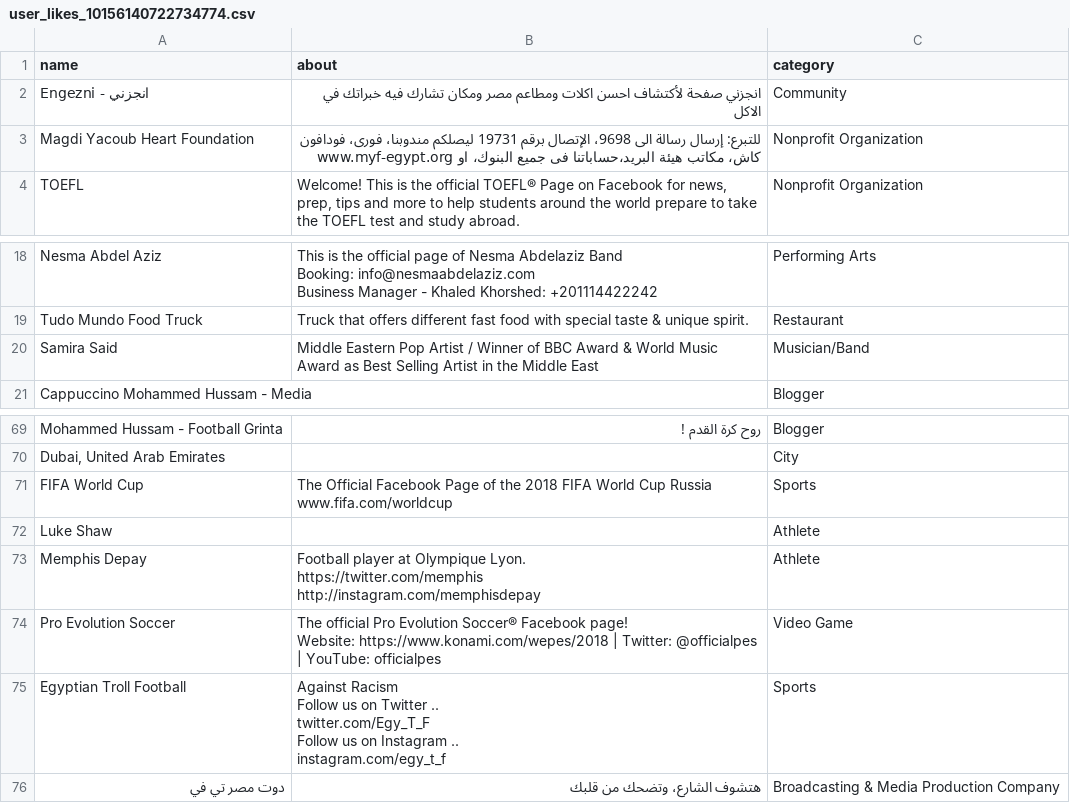
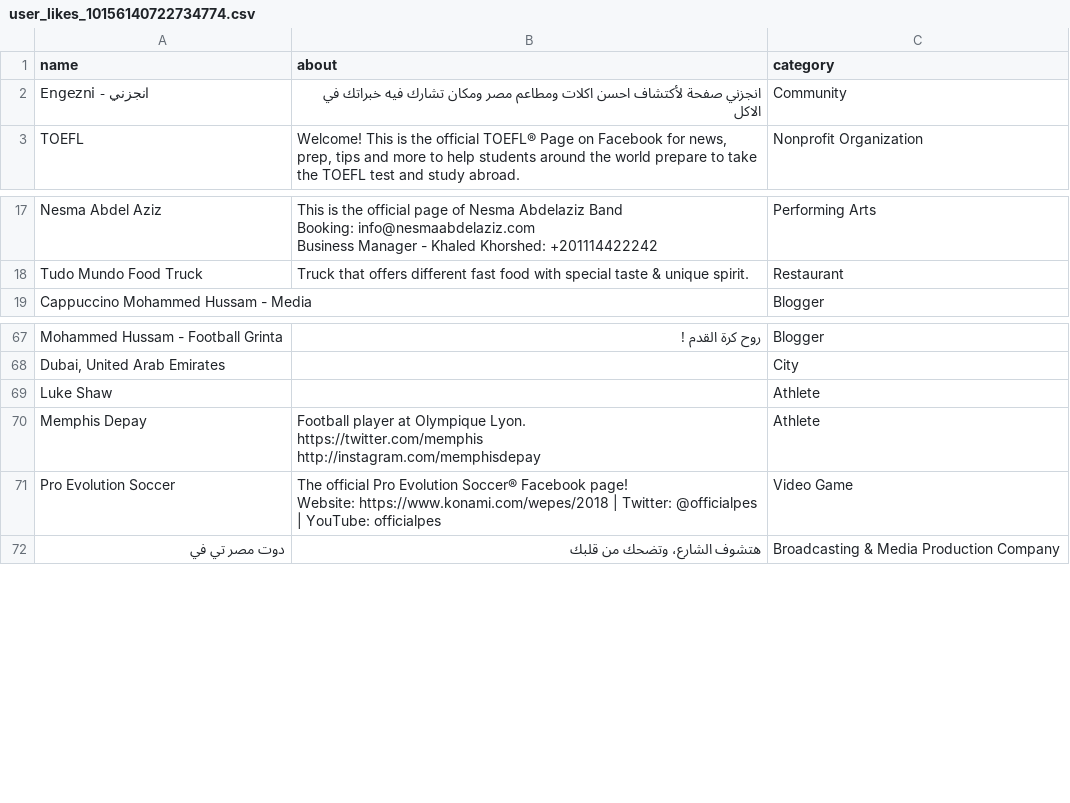
Before and after one commit to SallyHabib/BachelorProject, a CSV file: user_likes_10156140722734774.csv, drawn as a sheet; only a part is shown, gaps mark what is left out; ↵ is a line break in a cell; the diff names each change by its address in the sheet, - before the commit and + after, or states it on an @@ line.

```diff
--- a/user_likes_10156140722734774.csv
+++ b/user_likes_10156140722734774.csv
-row 3: Magdi Yacoub Heart Foundation | للتبرع: إرسال رسالة الى 9698، الإتصال برقم 19731 ليصلكم مندوبنا، فورى، فودافون كاش، مكاتب هيئة البريد،حساباتنا فى جميع البنوك، او www.myf-egypt.org | Nonprofit Organization
-row 20: Samira Said | Middle Eastern Pop Artist / Winner of BBC Award & World Music Award as Best Selling Artist in the Middle East | Musician/Band
-row 71: FIFA World Cup | The Official Facebook Page of the 2018 FIFA World Cup Russia ↵ www.fifa.com/worldcup | Sports
-row 75: Egyptian Troll Football | Against Racism ↵ Follow us on Twitter .. ↵ twitter.com/Egy_T_F ↵ Follow us on Instagram .. ↵ instagram.com/egy_t_f | Sports
```
Also changed, not shown: user_likes_10155990498300358.csv, user_likes_10156305351259583.csv, 26 other files.
